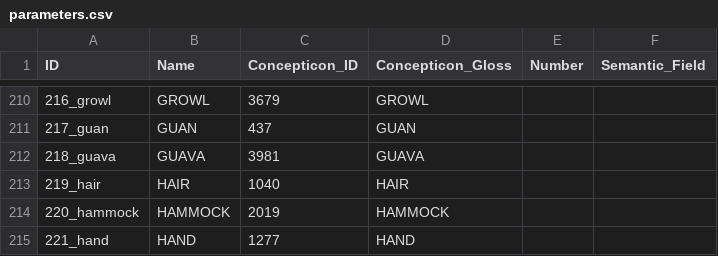
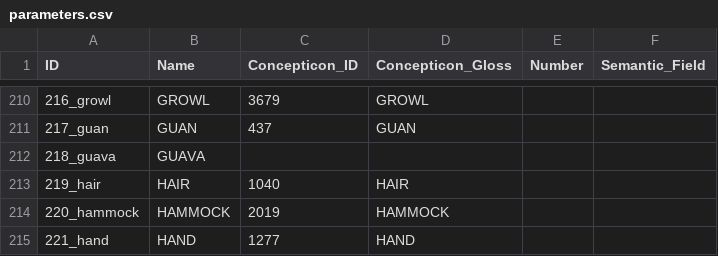
Before and after one commit to tupian-language-resources/kahd, a CSV file: cldf/parameters.csv, drawn as a sheet; only a part is shown, gaps mark what is left out.

Commit message:
update cldf

```diff
--- a/cldf/parameters.csv
+++ b/cldf/parameters.csv
@@ -211,3 +211,3 @@ ID,Name,Concepticon_ID,Concepticon_Gloss,Number,Semantic_Field
 217_guan,GUAN,437,GUAN,,
-218_guava,GUAVA,3981,GUAVA,,
+218_guava,GUAVA,,,,
 219_hair,HAIR,1040,HAIR,,
```
Also changed, not shown: 7 other files.
